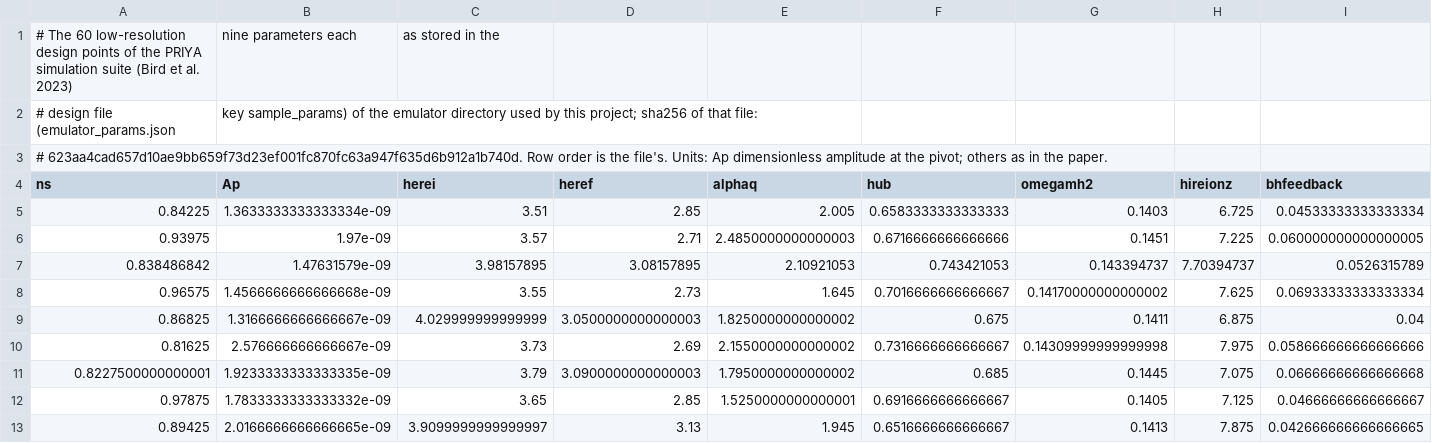
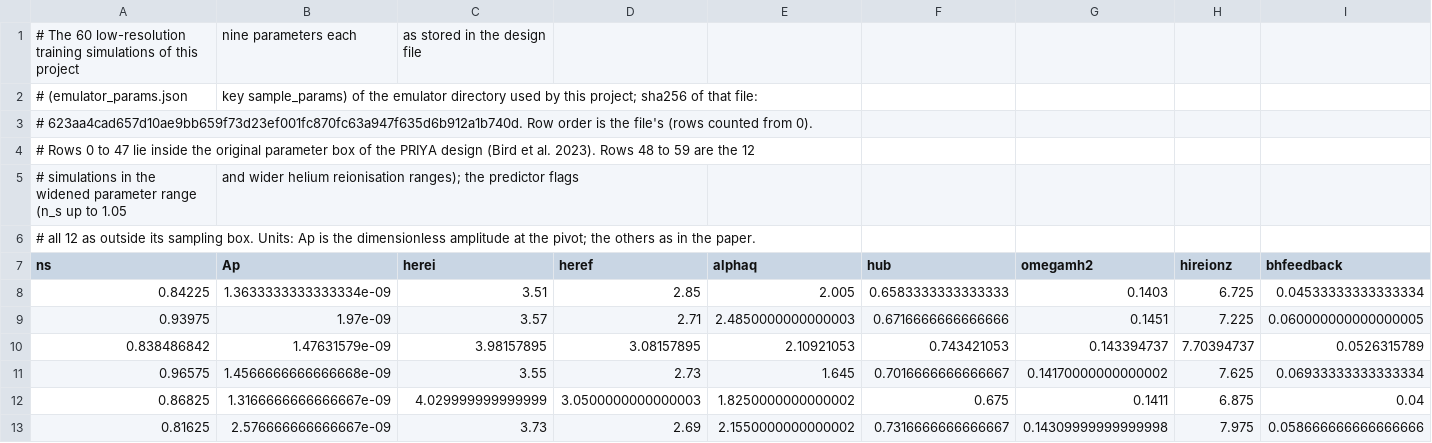
Before and after one commit to jibanCat/hcd_priya, a CSV file: docs/figures/data/priya_lf_design_60.csv, drawn as a sheet; only a part is shown; the shorter side is filled out with more unchanged rows.

```diff
--- a/docs/figures/data/priya_lf_design_60.csv
+++ b/docs/figures/data/priya_lf_design_60.csv
@@ -1,4 +1,7 @@
-# The 60 low-resolution design points of the PRIYA simulation suite (Bird et al. 2023), nine parameters each, as stored in the
-# design file (emulator_params.json, key sample_params) of the emulator directory used by this project; sha256 of that file:
-# 623aa4cad657d10ae9bb659f73d23ef001fc870fc63a947f635d6b912a1b740d. Row order is the file's. Units: Ap dimensionless amplitude at the pivot; others as in the paper.
+# The 60 low-resolution training simulations of this project, nine parameters each, as stored in the design file
+# (emulator_params.json, key sample_params) of the emulator directory used by this project; sha256 of that file:
+# 623aa4cad657d10ae9bb659f73d23ef001fc870fc63a947f635d6b912a1b740d. Row order is the file's (rows counted from 0).
+# Rows 0 to 47 lie inside the original parameter box of the PRIYA design (Bird et al. 2023). Rows 48 to 59 are the 12
+# simulations in the widened parameter range (n_s up to 1.05, and wider helium reionisation ranges); the predictor flags
+# all 12 as outside its sampling box. Units: Ap is the dimensionless amplitude at the pivot; the others as in the paper.
 ns,Ap,herei,heref,alphaq,hub,omegamh2,hireionz,bhfeedback
```
Also changed, not shown: 3 other files.
